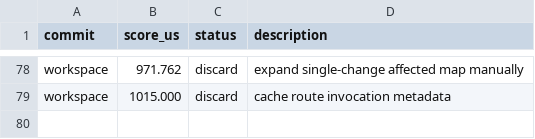
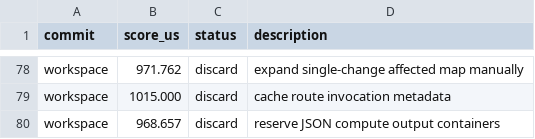
Before and after one commit to ollieatkinson/swift-compute, a TSV file: results.tsv, drawn as a sheet; only a part is shown, gaps mark what is left out.

Commit message:
Record discarded compute container reserve

```diff
--- a/results.tsv
+++ b/results.tsv
@@ -79 +79,2 @@ workspace	971.762	discard	expand single-change affected map manually
 workspace	1015.000	discard	cache route invocation metadata
+workspace	968.657	discard	reserve JSON compute output containers
```
